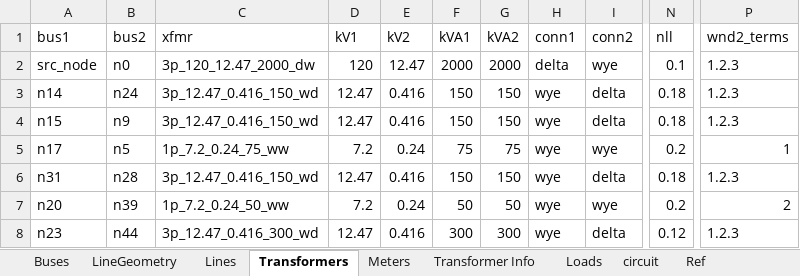
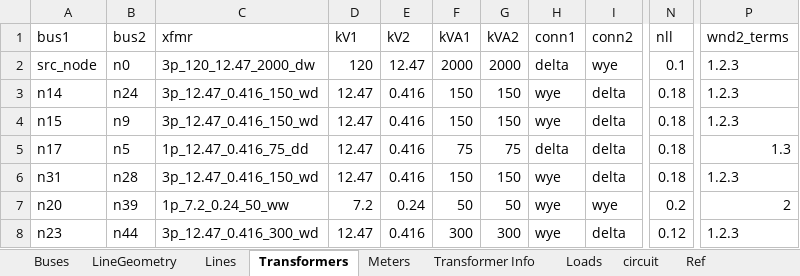
Before and after one commit to spenceregan/ECEN5437-Proj1, an Excel workbook: network-data/LineGeo_Selector.xlsx, sheet Transformers, drawn as a sheet; only a part is shown, gaps mark what is left out; values as stored, in another font and other column widths than the file's, no borders; table styles not drawn; the diff names each change by its address in the sheet, - before the commit and + after, or states it on an @@ line.

```diff
--- a/network-data/LineGeo_Selector.xlsx (sheet Transformers)
+++ b/network-data/LineGeo_Selector.xlsx (sheet Transformers)
-C5 (xfmr): 1p_7.2_0.24_75_ww
+C5 (xfmr): 1p_12.47_0.416_75_dd
-D5 (kV1): 7.2
+D5 (kV1): 12.47
-E5 (kV2): 0.24
+E5 (kV2): 0.416
-H5 (conn1): wye
+H5 (conn1): delta
-I5 (conn2): wye
+I5 (conn2): delta
-N5 (nll): 0.2
+N5 (nll): 0.18
-P5 (wnd2_terms): 1
+P5 (wnd2_terms): 1.3
```
Also changed, not shown: sheet Loads, sheet Lines, sheet Transformer Info, 5 other files.
